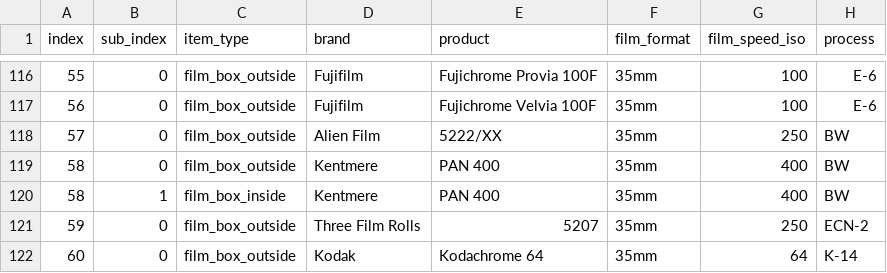
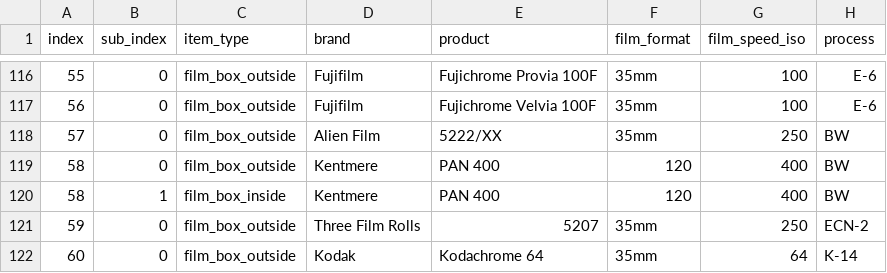
Before and after one commit to dekuNukem/Film-Packaging, a CSV file: film_packaging/database.csv, drawn as a sheet; only a part is shown, gaps mark what is left out; the diff names each change by its address in the sheet, - before the commit and + after, or states it on an @@ line.

Commit message:
fixing typo

```diff
--- a/film_packaging/database.csv
+++ b/film_packaging/database.csv
-F119:F120 (film_format): 35mm
+F119:F120 (film_format): 120
```
Also changed, not shown: 6 other files.
